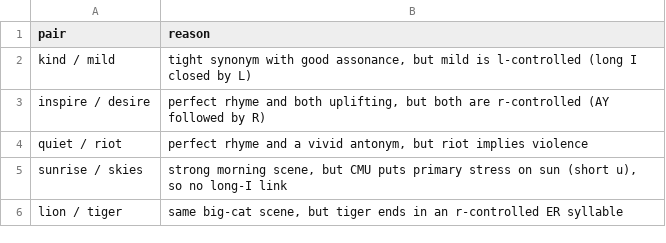
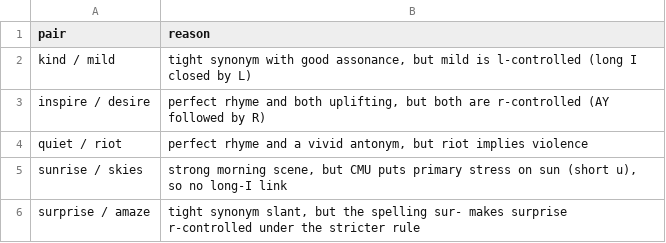
Before and after one commit to coltonss199-sys/Sharkxi, a TSV file: rhymes/results/long_i_nearmisses.tsv, drawn as a sheet; removed rows and columns are numbered as before the commit, all else as after; the diff names each change by its address in the sheet, - before the commit and + after, or states it on an @@ line.

```diff
--- a/rhymes/results/long_i_nearmisses.tsv
+++ b/rhymes/results/long_i_nearmisses.tsv
-row 6: lion / tiger | same big-cat scene, but tiger ends in an r-controlled ER syllable
+row 6: surprise / amaze | tight synonym slant, but the spelling sur- makes surprise r-controlled under the stricter rule
```
Also changed, not shown: rhymes/results/long_i.tsv.
